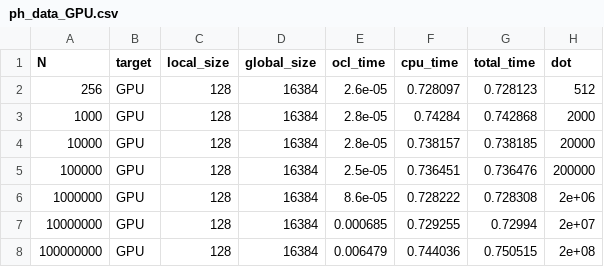
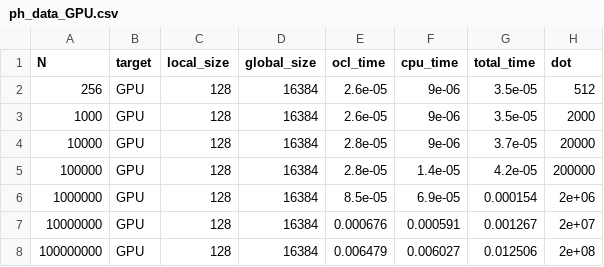
Before and after one commit to GenosW/many_cores, a CSV file: ex7/task1/data/ph_data_GPU.csv, drawn as a sheet.

```diff
--- a/ex7/task1/data/ph_data_GPU.csv
+++ b/ex7/task1/data/ph_data_GPU.csv
@@ -1,8 +1,8 @@
 N;target;local_size;global_size;ocl_time;cpu_time;total_time;dot
-256;GPU;128;16384;2.6e-05;0.728097;0.728123;512
-1000;GPU;128;16384;2.8e-05;0.74284;0.742868;2000
-10000;GPU;128;16384;2.8e-05;0.738157;0.738185;20000
-100000;GPU;128;16384;2.5e-05;0.736451;0.736476;200000
-1000000;GPU;128;16384;8.6e-05;0.728222;0.728308;2e+06
-10000000;GPU;128;16384;0.000685;0.729255;0.72994;2e+07
-100000000;GPU;128;16384;0.006479;0.744036;0.750515;2e+08
+256;GPU;128;16384;2.6e-05;9e-06;3.5e-05;512
+1000;GPU;128;16384;2.6e-05;9e-06;3.5e-05;2000
+10000;GPU;128;16384;2.8e-05;9e-06;3.7e-05;20000
+100000;GPU;128;16384;2.8e-05;1.4e-05;4.2e-05;200000
+1000000;GPU;128;16384;8.5e-05;6.9e-05;0.000154;2e+06
+10000000;GPU;128;16384;0.000676;0.000591;0.001267;2e+07
+100000000;GPU;128;16384;0.006479;0.006027;0.012506;2e+08
```
Also changed, not shown: ex7/task1/data/ph_data_CPU.csv, 6 other files.
